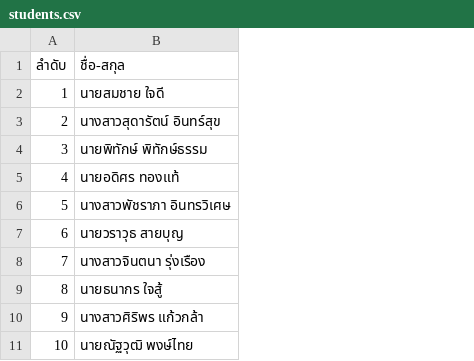
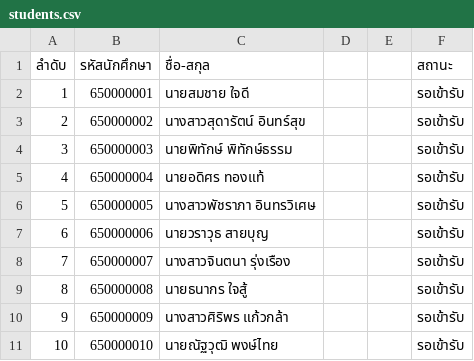
Before and after one commit to pannavicb/face_tracking_system, a CSV file: backend/app/students.csv, drawn as a sheet; the diff names each change by its address in the sheet, - before the commit and + after, or states it on an @@ line.

```diff
--- a/backend/app/students.csv
+++ b/backend/app/students.csv
+column B (รหัสนักศึกษา), rows 2-11: 650000001 | 650000002 | 650000003 | 650000004 | 650000005 | 650000006 | 650000007 | 650000008 | 650000009 | 650000010
+column D, empty
+column E, empty
+column F (สถานะ), rows 2-11: all รอเข้ารับ
```
Also changed, not shown: 4 other files.
